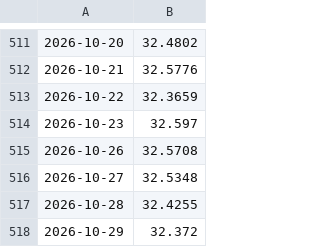
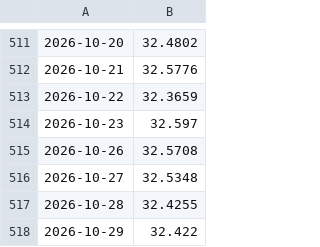
Before and after one commit to chaper123/market-data, a CSV file: data/fx/usdtwd_mid.csv, drawn as a sheet; only a part is shown, gaps mark what is left out.

```diff
--- a/data/fx/usdtwd_mid.csv
+++ b/data/fx/usdtwd_mid.csv
@@ -517,2 +517,2 @@
 2026-10-28,32.4255
-2026-10-29,32.372
+2026-10-29,32.422
```
Also changed, not shown: data/macro/TSM.csv, 11 other files.
